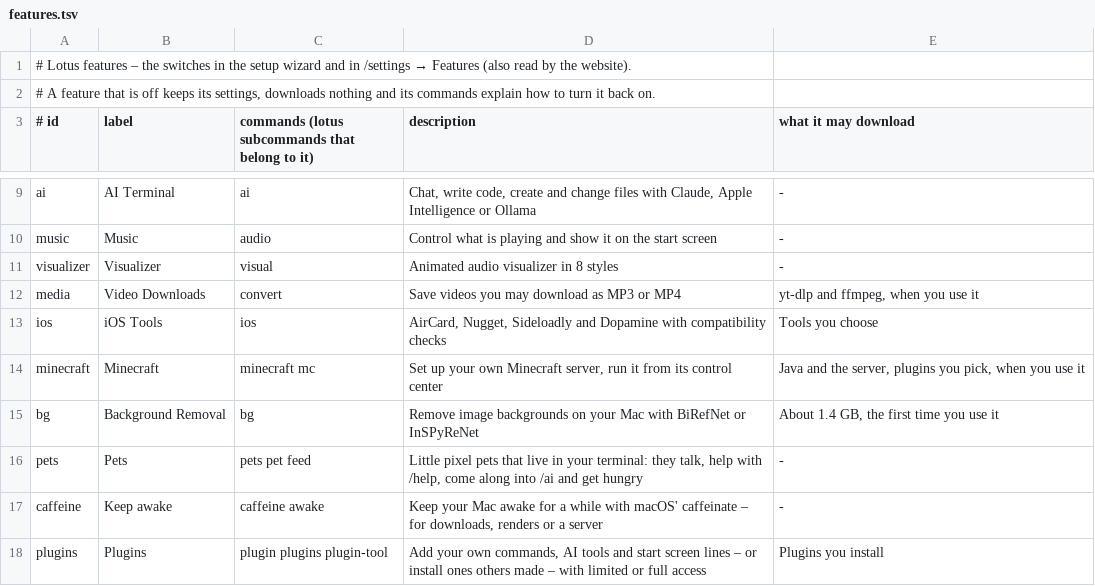
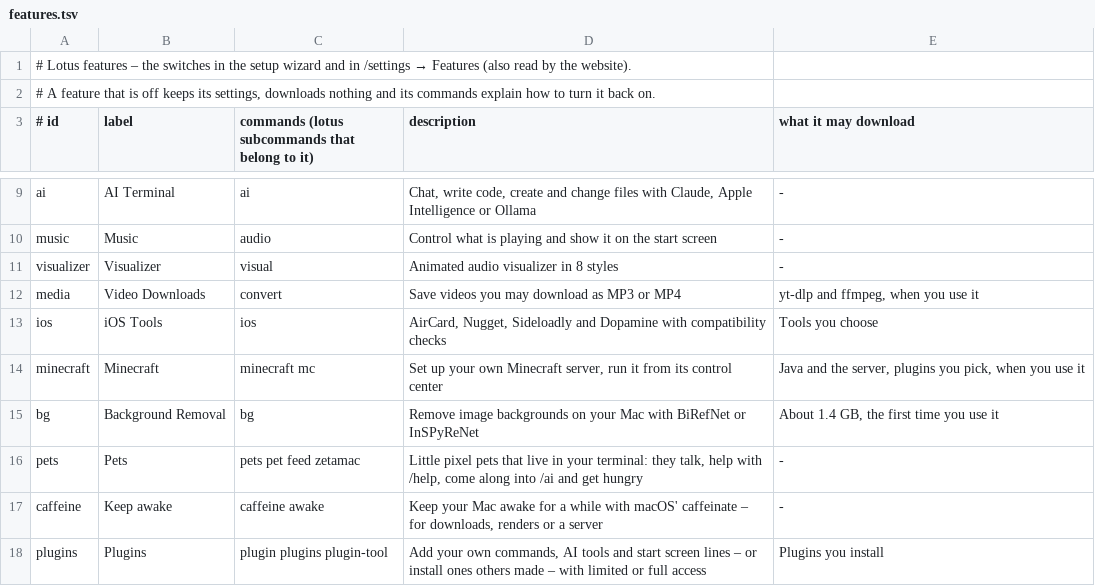
Before and after one commit to Fanxy13/homebrew-lotus, a TSV file: data/features.tsv, drawn as a sheet; only a part is shown, gaps mark what is left out.

```diff
--- a/data/features.tsv
+++ b/data/features.tsv
@@ -15,3 +15,3 @@ minecraft	Minecraft	minecraft mc	Set up your own Minecraft server, run it from i
 bg	Background Removal	bg	Remove image backgrounds on your Mac with BiRefNet or InSPyReNet	About 1.4 GB, the first time you use it
-pets	Pets	pets pet feed	Little pixel pets that live in your terminal: they talk, help with /help, come along into /ai and get hungry	-
+pets	Pets	pets pet feed zetamac	Little pixel pets that live in your terminal: they talk, help with /help, come along into /ai and get hungry	-
 caffeine	Keep awake	caffeine awake	Keep your Mac awake for a while with macOS' caffeinate – for downloads, renders or a server	-
```
Also changed, not shown: data/commands.tsv, data/pets/lotus.tsv, 25 other files.
